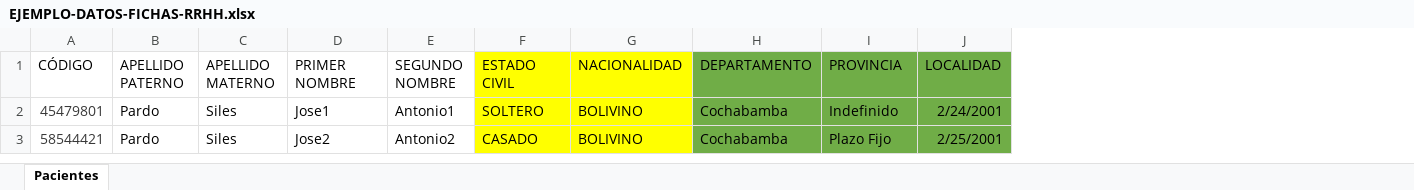
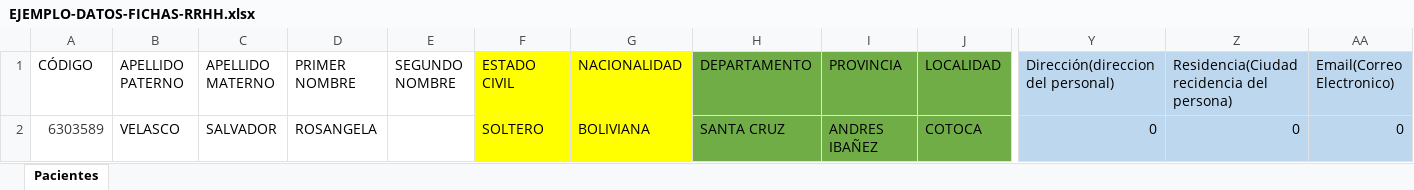
Before and after one commit to Zanguient/snapcode-agil, an Excel workbook: example_reports/EJEMPLO-DATOS-FICHAS-RRHH.xlsx, sheet Pacientes, drawn as a sheet; only a part is shown, gaps mark what is left out; values as stored, in another font and other column widths than the file's, no borders; removed rows and columns are numbered as before the commit, all else as after; rows hold the shown columns only; the diff names each change by its address in the sheet, - before the commit and + after, or states it on an @@ line.

```diff
--- a/example_reports/EJEMPLO-DATOS-FICHAS-RRHH.xlsx (sheet Pacientes)
+++ b/example_reports/EJEMPLO-DATOS-FICHAS-RRHH.xlsx (sheet Pacientes)
+column Y, rows 1-2: Dirección(direccion del personal) | 0
+column Z, rows 1-2: Residencia(Ciudad recidencia del persona) | 0
+column AA (Email(Correo Electronico)), row 2: 0
-A2 (CÓDIGO): 45479801
+A2 (CÓDIGO): 6303589
-B2 (APELLIDO PATERNO): Pardo
+B2 (APELLIDO PATERNO): VELASCO
-C2 (APELLIDO MATERNO): Siles
+C2 (APELLIDO MATERNO): SALVADOR
-D2 (PRIMER NOMBRE): Jose1
+D2 (PRIMER NOMBRE): ROSANGELA
-E2 (SEGUNDO NOMBRE): Antonio1
+E2 (SEGUNDO NOMBRE): (empty)
-G2 (NACIONALIDAD): BOLIVINO
+G2 (NACIONALIDAD): BOLIVIANA
-H2 (DEPARTAMENTO): Cochabamba
+H2 (DEPARTAMENTO): SANTA CRUZ
-I2 (PROVINCIA): Indefinido
+I2 (PROVINCIA): ANDRES IBAÑEZ
-J2 (LOCALIDAD): 2/24/2001
+J2 (LOCALIDAD): COTOCA
-row 3: 58544421 | Pardo | Siles | Jose2 | Antonio2 | CASADO | BOLIVINO | Cochabamba | Plazo Fijo | 2/25/2001
```
Also changed, not shown: 5 other files.
